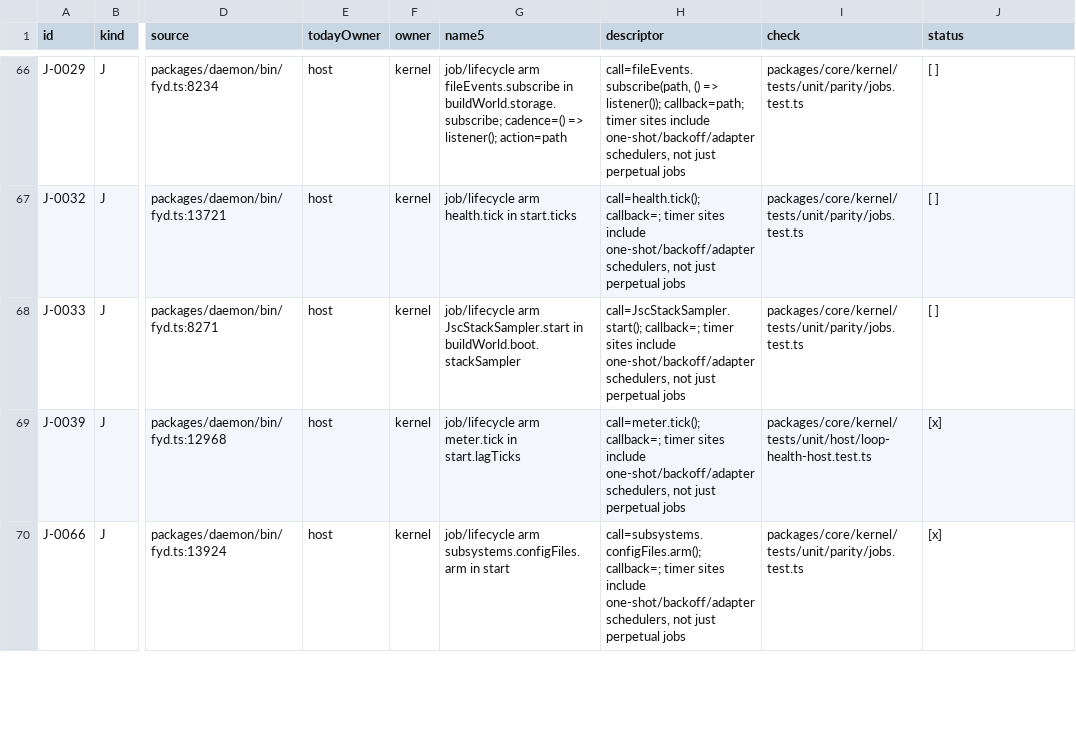
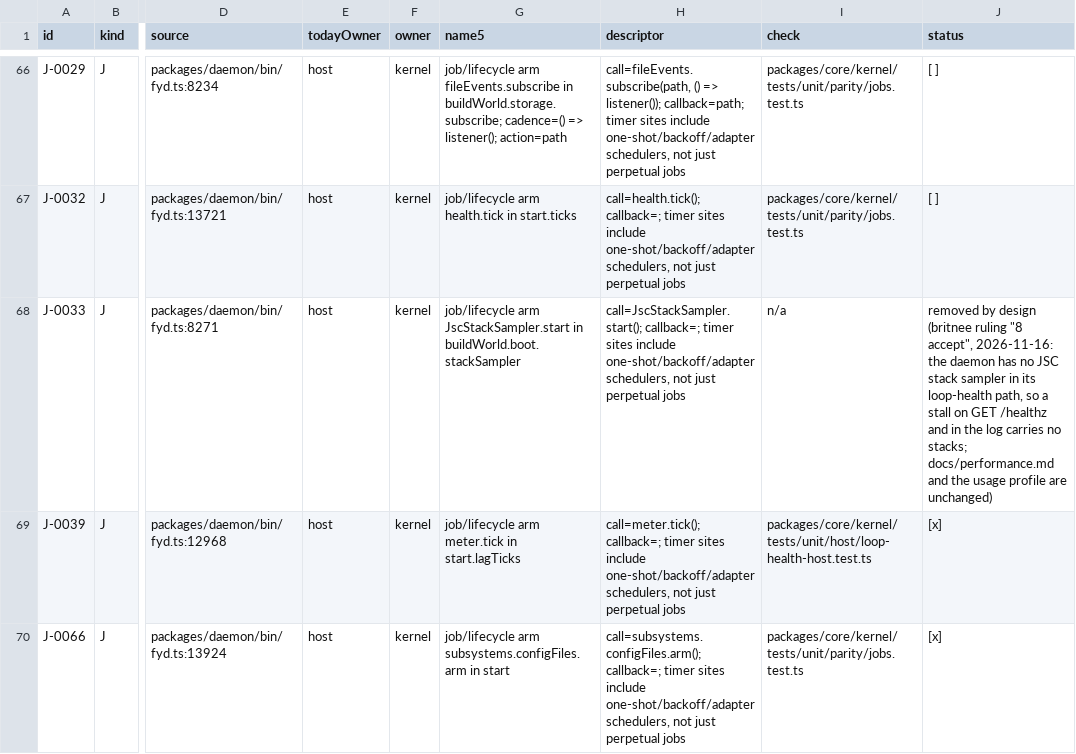
Before and after one commit to kirinnee/ferretry, a TSV file: docs/design/rebuild-parity.tsv, drawn as a sheet; only a part is shown, gaps mark what is left out; the diff covers the shown part only; the diff names each change by its address in the sheet, - before the commit and + after, or states it on an @@ line.

Commit message:
chore(ferrets): close three ruled accepts (1 s transcript poll, stack-less stalls)
Delete ports-pending lines L15, L21 (ferrets) and L53 (claude-code); mark parity J-0202, J-0237, J-0033 removed by design; keep one comment at each poll saying it is the design; say plainly in docs/performance.md that stalls carry no stacks.

```diff
--- a/docs/design/rebuild-parity.tsv
+++ b/docs/design/rebuild-parity.tsv
-I68 (check): packages/core/kernel/tests/unit/parity/jobs.test.ts
+I68 (check): n/a
-J68 (status): [ ]
+J68 (status): removed by design (britnee ruling "8 accept", 2026-11-16: the daemon has no JSC stack sampler in its loop-health path, so a stall on GET /healthz and in the log carries no stacks; docs/performance.md and the usage profile are unchanged)
```
Also changed, not shown: 4 edited cells elsewhere in this file, 6 other files.
